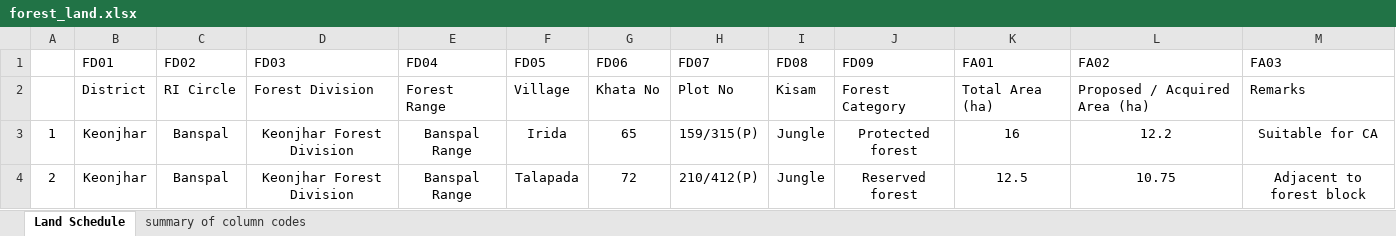
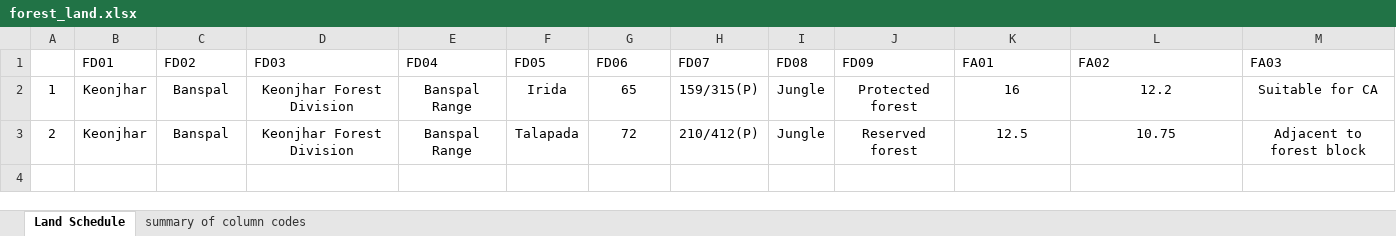
Before and after one commit to maastrixbackup/lims_be, an Excel workbook: uploads/forest_land_excels/forest_land.xlsx, sheet Land Schedule, drawn as a sheet; values as stored, in another font and other column widths than the file's, no borders; the diff names each change by its address in the sheet, - before the commit and + after, or states it on an @@ line.

```diff
--- a/uploads/forest_land_excels/forest_land.xlsx (sheet Land Schedule)
+++ b/uploads/forest_land_excels/forest_land.xlsx (sheet Land Schedule)
-row 2:  | District | RI Circle | Forest Division | Forest Range | Village | Khata No | Plot No | Kisam | Forest Category | Total Area (ha) | Proposed / Acquired Area (ha) | Remarks
```
Also changed, not shown: uploads/forest_land_excels/Non-forest_land_(1).xlsx, uploads/govt_plot_excels/Govt_Land_Plot.xlsx, 14 other files.
